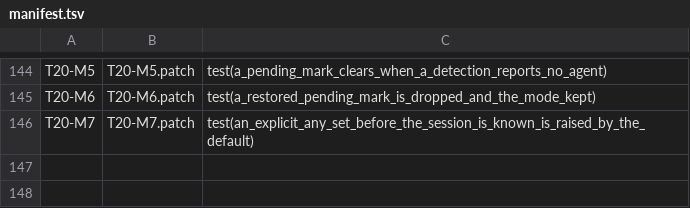
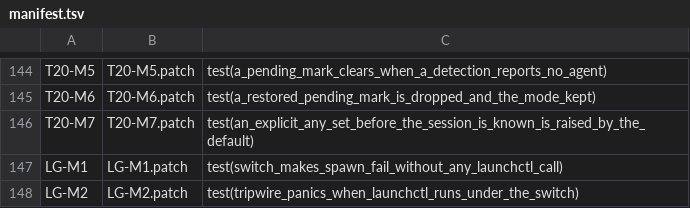
Before and after one commit to Exploded-views/herdr, a TSV file: scripts/fork/mutants/manifest.tsv, drawn as a sheet; only a part is shown, gaps mark what is left out; the diff names each change by its address in the sheet, - before the commit and + after, or states it on an @@ line.

```diff
--- a/scripts/fork/mutants/manifest.tsv
+++ b/scripts/fork/mutants/manifest.tsv
+row 147: LG-M1 | LG-M1.patch | test(switch_makes_spawn_fail_without_any_launchctl_call)
+row 148: LG-M2 | LG-M2.patch | test(tripwire_panics_when_launchctl_runs_under_the_switch)
```
Also changed, not shown: 2 other files.
